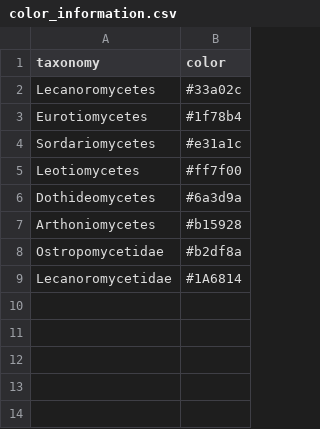
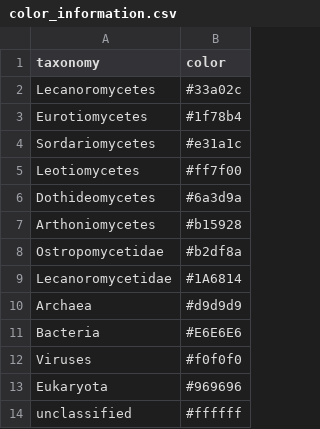
Before and after one commit to reslp/LFS-cazy-comparative, a CSV file: data/settings_and_parameters/color_information.csv, drawn as a sheet.

Commit message:
Some fixes for saccharis tree plotting, cluster config for SGE and color settings for plots

```diff
--- a/data/settings_and_parameters/color_information.csv
+++ b/data/settings_and_parameters/color_information.csv
@@ -9 +9,6 @@ Ostropomycetidae,#b2df8a
 Lecanoromycetidae,#1A6814
+Archaea,#d9d9d9
+Bacteria,#E6E6E6
+Viruses,#f0f0f0
+Eukaryota,#969696
+unclassified,#ffffff
```
Also changed, not shown: 2 other files.
